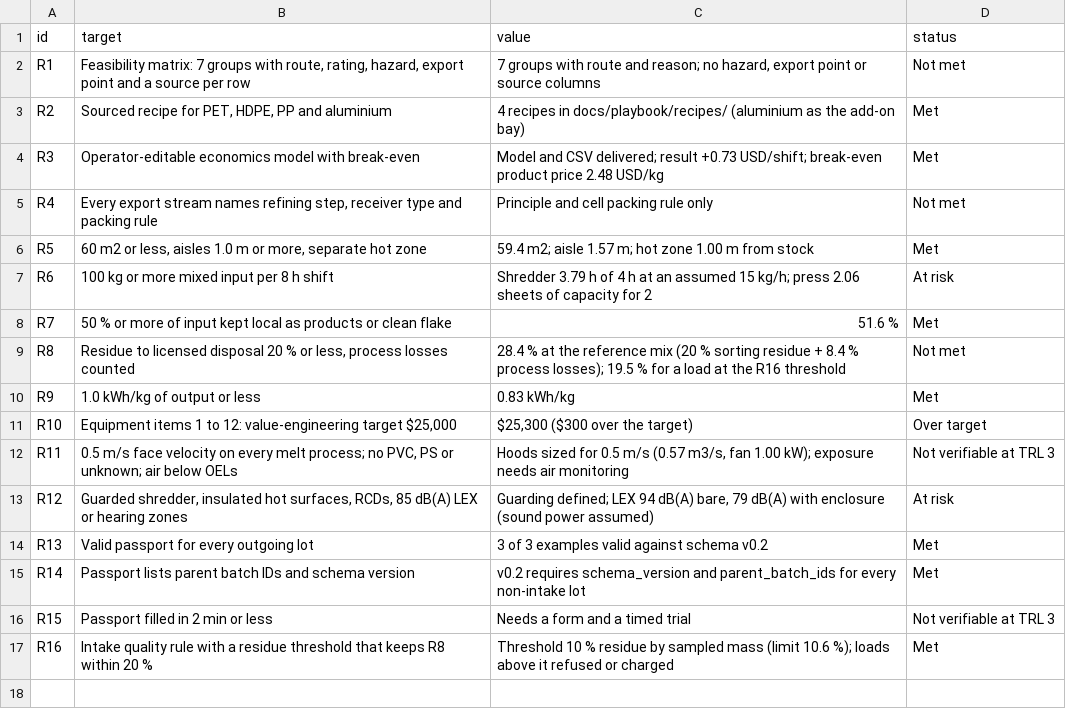
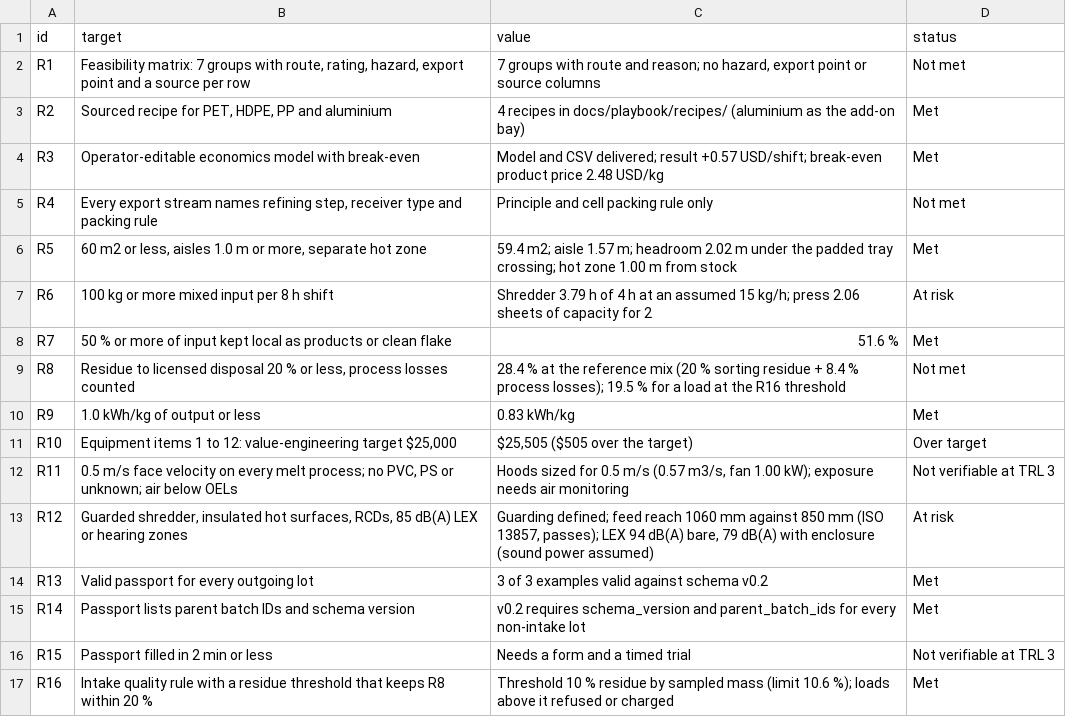
Before and after one commit to BoujeeEnjinia1701/refloweconomy, a CSV file: docs/04-calcs/results.csv, drawn as a sheet.

```diff
--- a/docs/04-calcs/results.csv
+++ b/docs/04-calcs/results.csv
@@ -3,5 +3,5 @@ R1,"Feasibility matrix: 7 groups with route, rating, hazard, export point and a
 R2,"Sourced recipe for PET, HDPE, PP and aluminium",4 recipes in docs/playbook/recipes/ (aluminium as the add-on bay),Met
-R3,Operator-editable economics model with break-even,Model and CSV delivered; result +0.73 USD/shift; break-even product price 2.48 USD/kg,Met
+R3,Operator-editable economics model with break-even,Model and CSV delivered; result +0.57 USD/shift; break-even product price 2.48 USD/kg,Met
 R4,"Every export stream names refining step, receiver type and packing rule",Principle and cell packing rule only,Not met
-R5,"60 m2 or less, aisles 1.0 m or more, separate hot zone",59.4 m2; aisle 1.57 m; hot zone 1.00 m from stock,Met
+R5,"60 m2 or less, aisles 1.0 m or more, separate hot zone",59.4 m2; aisle 1.57 m; headroom 2.02 m under the padded tray crossing; hot zone 1.00 m from stock,Met
 R6,100 kg or more mixed input per 8 h shift,Shredder 3.79 h of 4 h at an assumed 15 kg/h; press 2.06 sheets of capacity for 2,At risk
@@ -10,5 +10,5 @@ R8,"Residue to licensed disposal 20 % or less, process losses counted",28.4 % at
 R9,1.0 kWh/kg of output or less,0.83 kWh/kg,Met
-R10,"Equipment items 1 to 12: value-engineering target $25,000","$25,300 ($300 over the target)",Over target
+R10,"Equipment items 1 to 12: value-engineering target $25,000","$25,505 ($505 over the target)",Over target
 R11,"0.5 m/s face velocity on every melt process; no PVC, PS or unknown; air below OELs","Hoods sized for 0.5 m/s (0.57 m3/s, fan 1.00 kW); exposure needs air monitoring",Not verifiable at TRL 3
-R12,"Guarded shredder, insulated hot surfaces, RCDs, 85 dB(A) LEX or hearing zones","Guarding defined; LEX 94 dB(A) bare, 79 dB(A) with enclosure (sound power assumed)",At risk
+R12,"Guarded shredder, insulated hot surfaces, RCDs, 85 dB(A) LEX or hearing zones","Guarding defined; feed reach 1060 mm against 850 mm (ISO 13857, passes); LEX 94 dB(A) bare, 79 dB(A) with enclosure (sound power assumed)",At risk
 R13,Valid passport for every outgoing lot,3 of 3 examples valid against schema v0.2,Met
```
Also changed, not shown: bom/bom.csv, docs/playbook/economics_inputs.csv, 57 other files.
